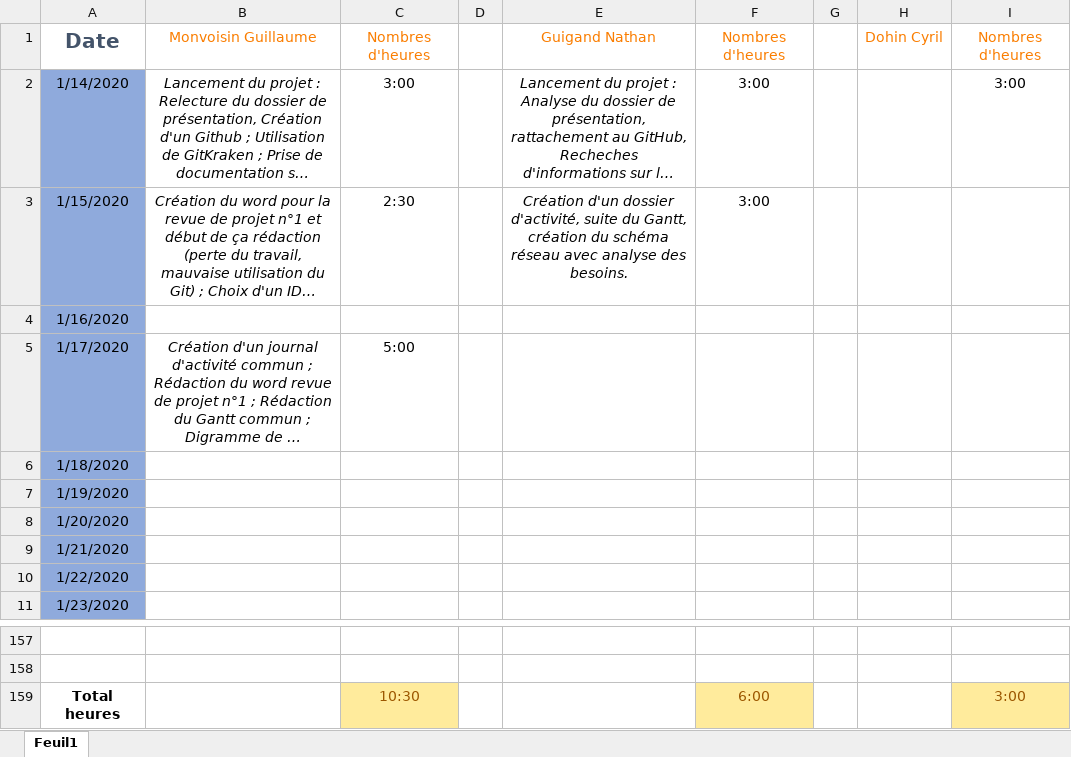
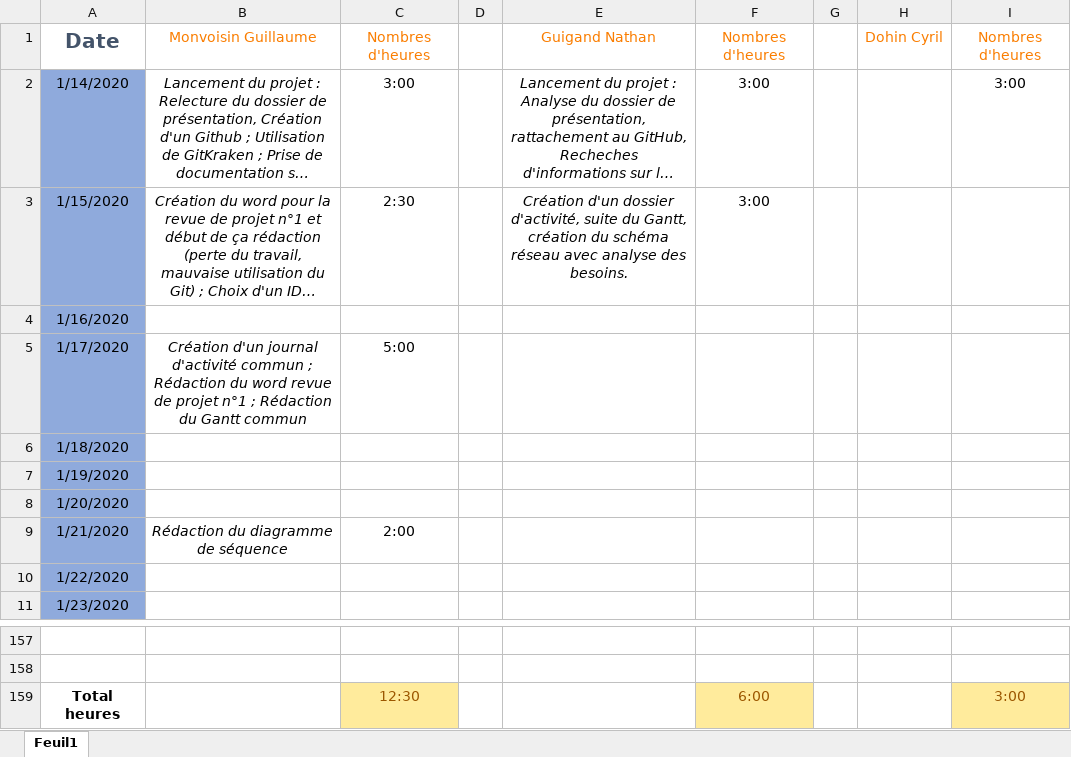
Before and after one commit to GuiguiMvn/Systeme-Escape-Game-Telethon, an Excel workbook: Commun/Journal d'activités.xlsx, sheet Feuil1, drawn as a sheet; only a part is shown, gaps mark what is left out; long unchanged cells end in …; values as stored, in another font and other column widths than the file's, no borders; the diff names each change by its address in the sheet, - before the commit and + after, or states it on an @@ line.

Commit message:
MAJ Journal d'activité

```diff
--- a/Commun/Journal d'activités.xlsx (sheet Feuil1)
+++ b/Commun/Journal d'activités.xlsx (sheet Feuil1)
-B5: …Gantt commun ; Digramme de …
+B5: …Gantt commun
-B9: (empty)
+B9: Rédaction du diagramme de séquence
-C9: (empty)
+C9: 2:00
-C159: 10:30
+C159: 12:30
```
